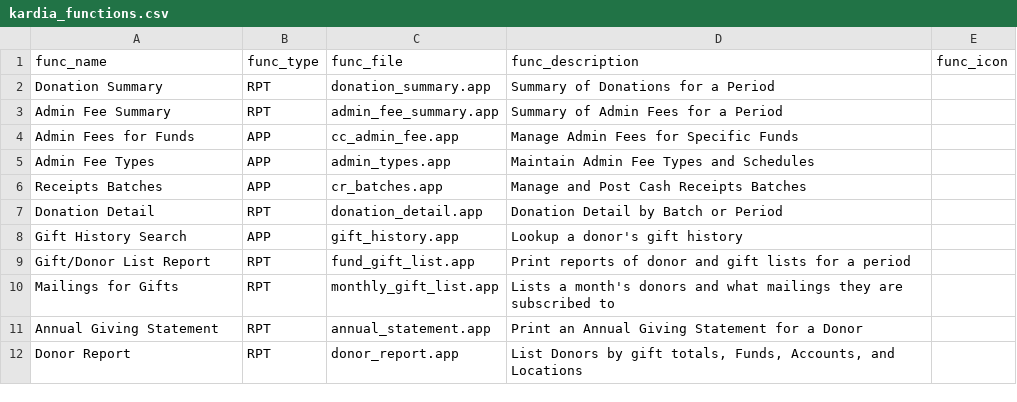
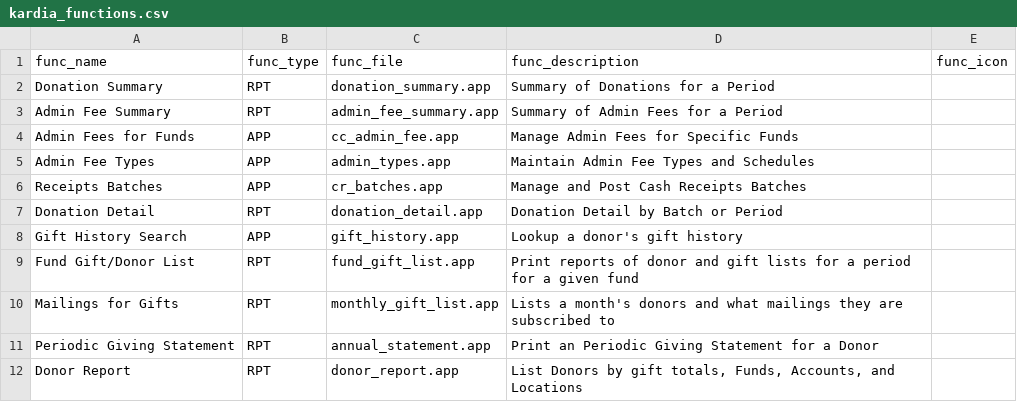
Before and after one commit to LightSys/kardia, a CSV file: kardia-app/modules/rcpt/kardia_functions.csv, drawn as a sheet.

Commit message:
Periodic statement updates, genericization updates, other fixes
- Admin notes field on gift entry
- a_config settings now used for some gift entry functionality
- receipt type table
- security endorsements used for controlling some gift entry features
- bugfix - allow deletion of gl receipting accts
- change - add p_suffix to 'separate fields' reports
- annual statement now "periodic statements" (can be monthly/quarterly)
- annual statements can be run in bulk (instead of one donor at a time)

```diff
--- a/kardia-app/modules/rcpt/kardia_functions.csv
+++ b/kardia-app/modules/rcpt/kardia_functions.csv
@@ -8,5 +8,5 @@ Donation Detail,RPT,donation_detail.app,Donation Detail by Batch or Period,
 Gift History Search,APP,gift_history.app,Lookup a donor's gift history,""
-Gift/Donor List Report,RPT,fund_gift_list.app,Print reports of donor and gift lists for a period,
+Fund Gift/Donor List,RPT,fund_gift_list.app,Print reports of donor and gift lists for a period for a given fund,""
 Mailings for Gifts,RPT,monthly_gift_list.app,Lists a month's donors and what mailings they are subscribed to,""
-Annual Giving Statement,RPT,annual_statement.app,Print an Annual Giving Statement for a Donor,
+Periodic Giving Statement,RPT,annual_statement.app,Print an Periodic Giving Statement for a Donor,
 Donor Report,RPT,donor_report.app,"List Donors by gift totals, Funds, Accounts, and Locations",
```
Also changed, not shown: 13 other files.
